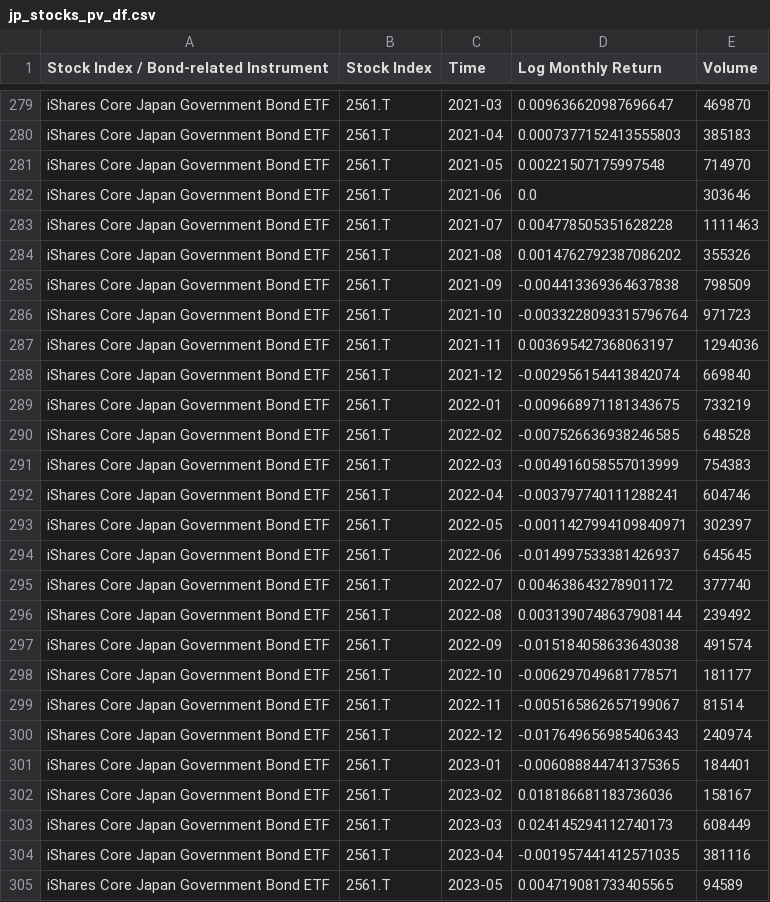
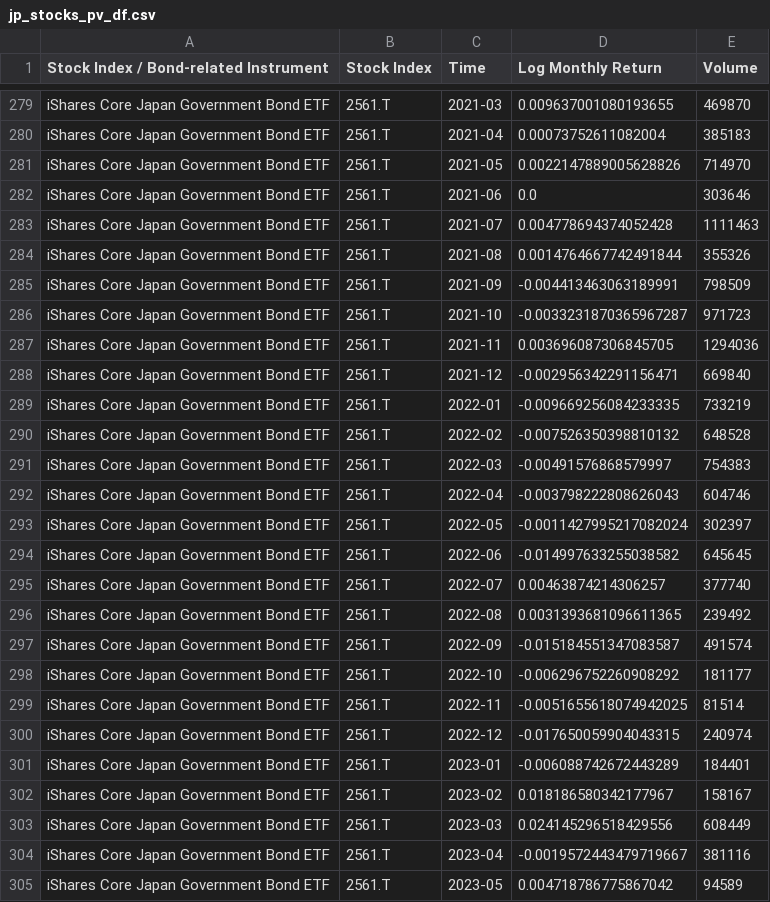
Before and after one commit to EliaLand/Policy_Target_RegimeSwitchingPersistence, a CSV file: Data/Aggregated/jp_stocks_pv_df.csv, drawn as a sheet; only a part is shown, gaps mark what is left out; the diff covers the shown part only; the diff names each change by its address in the sheet, - before the commit and + after, or states it on an @@ line.

```diff
--- a/Data/Aggregated/jp_stocks_pv_df.csv
+++ b/Data/Aggregated/jp_stocks_pv_df.csv
-D279 (Log Monthly Return): 0.009636620987696647
+D279 (Log Monthly Return): 0.009637001080193655
-D280 (Log Monthly Return): 0.0007377152413555803
+D280 (Log Monthly Return): 0.00073752611082004
-D281 (Log Monthly Return): 0.00221507175997548
+D281 (Log Monthly Return): 0.0022147889005628826
-D283 (Log Monthly Return): 0.004778505351628228
+D283 (Log Monthly Return): 0.004778694374052428
-D284 (Log Monthly Return): 0.0014762792387086202
+D284 (Log Monthly Return): 0.0014764667742491844
-D285 (Log Monthly Return): -0.004413369364637838
+D285 (Log Monthly Return): -0.004413463063189991
-D286 (Log Monthly Return): -0.0033228093315796764
+D286 (Log Monthly Return): -0.0033231870365967287
-D287 (Log Monthly Return): 0.003695427368063197
+D287 (Log Monthly Return): 0.003696087306845705
-D288 (Log Monthly Return): -0.002956154413842074
+D288 (Log Monthly Return): -0.002956342291156471
-D289 (Log Monthly Return): -0.009668971181343675
+D289 (Log Monthly Return): -0.009669256084233335
-D290 (Log Monthly Return): -0.007526636938246585
+D290 (Log Monthly Return): -0.007526350398810132
-D291 (Log Monthly Return): -0.004916058557013999
+D291 (Log Monthly Return): -0.00491576868579997
-D292 (Log Monthly Return): -0.003797740111288241
+D292 (Log Monthly Return): -0.003798222808626043
-D293 (Log Monthly Return): -0.0011427994109840971
+D293 (Log Monthly Return): -0.0011427995217082024
-D294 (Log Monthly Return): -0.014997533381426937
+D294 (Log Monthly Return): -0.014997633255038582
-D295 (Log Monthly Return): 0.004638643278901172
+D295 (Log Monthly Return): 0.00463874214306257
-D296 (Log Monthly Return): 0.0031390748637908144
+D296 (Log Monthly Return): 0.0031393681096611365
-D297 (Log Monthly Return): -0.015184058633643038
+D297 (Log Monthly Return): -0.015184551347083587
-D298 (Log Monthly Return): -0.006297049681778571
+D298 (Log Monthly Return): -0.006296752260908292
-D299 (Log Monthly Return): -0.005165862657199067
+D299 (Log Monthly Return): -0.0051655618074942025
-D300 (Log Monthly Return): -0.017649656985406343
+D300 (Log Monthly Return): -0.017650059904043315
-D301 (Log Monthly Return): -0.006088844741375365
+D301 (Log Monthly Return): -0.006088742672443289
-D302 (Log Monthly Return): 0.018186681183736036
+D302 (Log Monthly Return): 0.018186580342177967
-D303 (Log Monthly Return): 0.024145294112740173
+D303 (Log Monthly Return): 0.024145296518429556
-D304 (Log Monthly Return): -0.001957441412571035
+D304 (Log Monthly Return): -0.0019572443479719667
-D305 (Log Monthly Return): 0.004719081733405565
+D305 (Log Monthly Return): 0.004718786775867042
```
Also changed, not shown: 42 edited cells elsewhere in this file, Data/Aggregated/jp_stress_df.csv, 7 other files.
